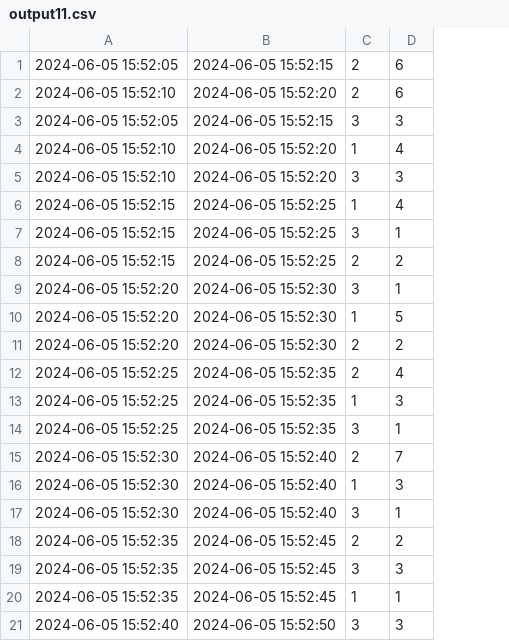
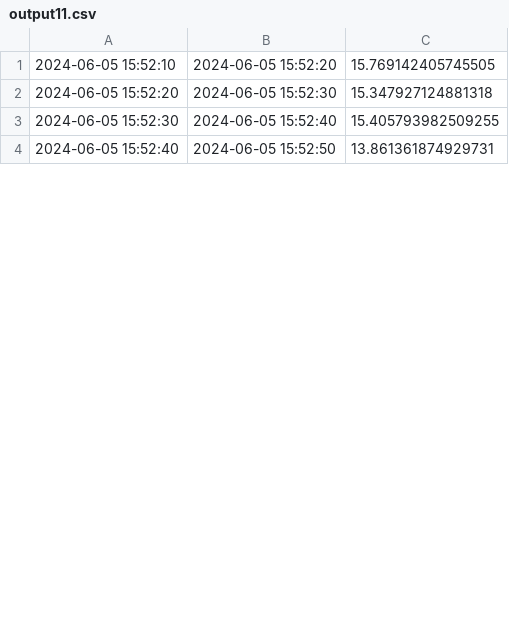
Before and after one commit to paololeidi/ksqlDBQueries, a CSV file: files/output/Queries/output11.csv, drawn as a sheet; only a part is shown; removed rows and columns are numbered as before the commit, all else as after; the diff covers the shown part only; the diff names each change by its address in the sheet, - before the commit and + after, or states it on an @@ line.

```diff
--- a/files/output/Queries/output11.csv
+++ b/files/output/Queries/output11.csv
-column C, row 2: 2; row 9: 3; row 15: 2; row 21: 3
-column D, row 2: 6; row 9: 1; row 15: 7; row 21: 3
+column C, rows 1-4: 15.769142405745505 | 15.347927124881318 | 15.405793982509255 | 13.861361874929731
-row 1: 2024-06-05 15:52:05 | 2024-06-05 15:52:15 | 2 | 6
-row 3: 2024-06-05 15:52:05 | 2024-06-05 15:52:15 | 3 | 3
-row 4: 2024-06-05 15:52:10 | 2024-06-05 15:52:20 | 1 | 4
-row 5: 2024-06-05 15:52:10 | 2024-06-05 15:52:20 | 3 | 3
-row 6: 2024-06-05 15:52:15 | 2024-06-05 15:52:25 | 1 | 4
-row 7: 2024-06-05 15:52:15 | 2024-06-05 15:52:25 | 3 | 1
-row 8: 2024-06-05 15:52:15 | 2024-06-05 15:52:25 | 2 | 2
-row 10: 2024-06-05 15:52:20 | 2024-06-05 15:52:30 | 1 | 5
-row 11: 2024-06-05 15:52:20 | 2024-06-05 15:52:30 | 2 | 2
-row 12: 2024-06-05 15:52:25 | 2024-06-05 15:52:35 | 2 | 4
-row 13: 2024-06-05 15:52:25 | 2024-06-05 15:52:35 | 1 | 3
-row 14: 2024-06-05 15:52:25 | 2024-06-05 15:52:35 | 3 | 1
-row 16: 2024-06-05 15:52:30 | 2024-06-05 15:52:40 | 1 | 3
-row 17: 2024-06-05 15:52:30 | 2024-06-05 15:52:40 | 3 | 1
-row 18: 2024-06-05 15:52:35 | 2024-06-05 15:52:45 | 2 | 2
-row 19: 2024-06-05 15:52:35 | 2024-06-05 15:52:45 | 3 | 3
-row 20: 2024-06-05 15:52:35 | 2024-06-05 15:52:45 | 1 | 1
```
Also changed, not shown: 15 removed rows and 2 edited cells elsewhere in this file, files/output/Queries/output10.csv, files/output/Queries/output14.csv, 31 other files.
